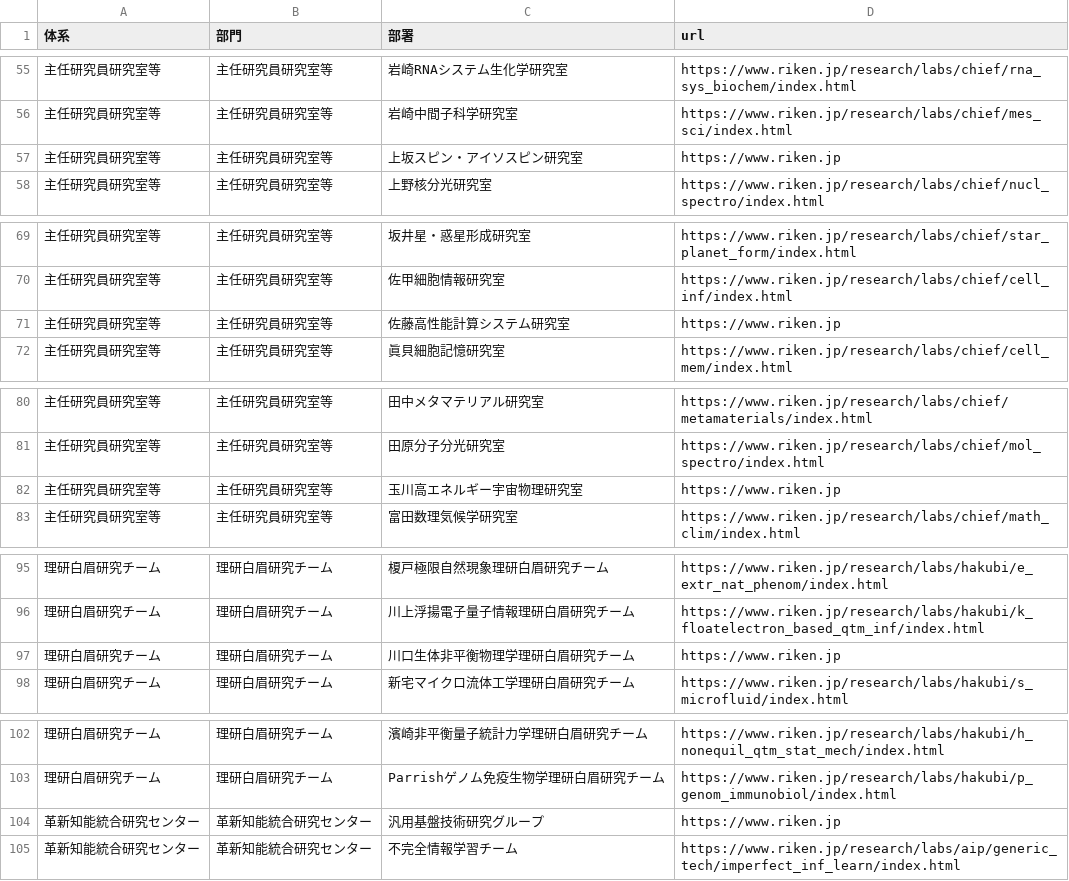
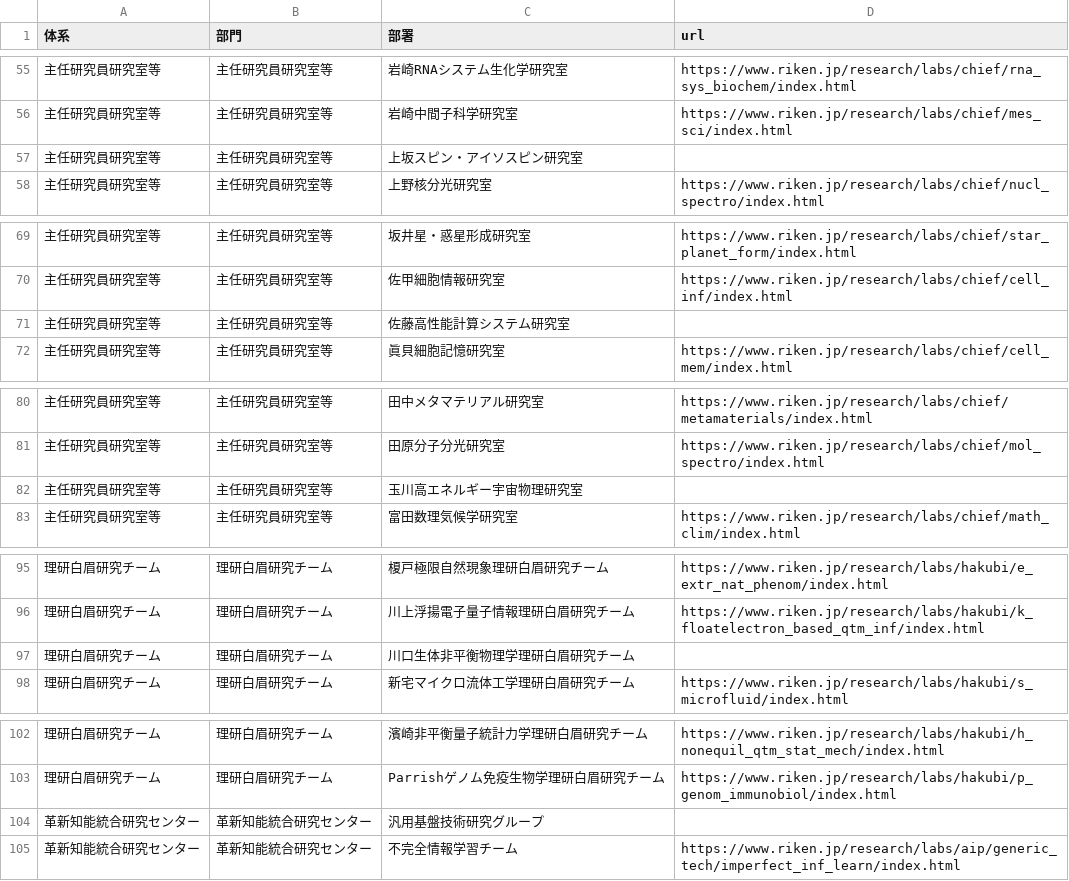
Before and after one commit to TaiseiYamana/PHP_Scraping, a CSV file: csv/RIKEN/lab.csv, drawn as a sheet; only a part is shown, gaps mark what is left out; the diff covers the shown part only.

```diff
--- a/csv/RIKEN/lab.csv
+++ b/csv/RIKEN/lab.csv
@@ -56,3 +56,3 @@
 主任研究員研究室等,主任研究員研究室等,岩崎中間子科学研究室,https://www.riken.jp/research/labs/chief/mes_sci/index.html
-主任研究員研究室等,主任研究員研究室等,上坂スピン・アイソスピン研究室,https://www.riken.jp
+主任研究員研究室等,主任研究員研究室等,上坂スピン・アイソスピン研究室,
 主任研究員研究室等,主任研究員研究室等,上野核分光研究室,https://www.riken.jp/research/labs/chief/nucl_spectro/index.html
@@ -70,3 +70,3 @@
 主任研究員研究室等,主任研究員研究室等,佐甲細胞情報研究室,https://www.riken.jp/research/labs/chief/cell_inf/index.html
-主任研究員研究室等,主任研究員研究室等,佐藤高性能計算システム研究室,https://www.riken.jp
+主任研究員研究室等,主任研究員研究室等,佐藤高性能計算システム研究室,
 主任研究員研究室等,主任研究員研究室等,眞貝細胞記憶研究室,https://www.riken.jp/research/labs/chief/cell_mem/index.html
@@ -81,3 +81,3 @@
 主任研究員研究室等,主任研究員研究室等,田原分子分光研究室,https://www.riken.jp/research/labs/chief/mol_spectro/index.html
-主任研究員研究室等,主任研究員研究室等,玉川高エネルギー宇宙物理研究室,https://www.riken.jp
+主任研究員研究室等,主任研究員研究室等,玉川高エネルギー宇宙物理研究室,
 主任研究員研究室等,主任研究員研究室等,富田数理気候学研究室,https://www.riken.jp/research/labs/chief/math_clim/index.html
@@ -96,3 +96,3 @@
 理研白眉研究チーム,理研白眉研究チーム,川上浮揚電子量子情報理研白眉研究チーム,https://www.riken.jp/research/labs/hakubi/k_floatelectron_based_qtm_inf/index.html
-理研白眉研究チーム,理研白眉研究チーム,川口生体非平衡物理学理研白眉研究チーム,https://www.riken.jp
+理研白眉研究チーム,理研白眉研究チーム,川口生体非平衡物理学理研白眉研究チーム,
 理研白眉研究チーム,理研白眉研究チーム,新宅マイクロ流体工学理研白眉研究チーム,https://www.riken.jp/research/labs/hakubi/s_microfluid/index.html
@@ -103,3 +103,3 @@
 理研白眉研究チーム,理研白眉研究チーム,Parrishゲノム免疫生物学理研白眉研究チーム,https://www.riken.jp/research/labs/hakubi/p_genom_immunobiol/index.html
-革新知能統合研究センター,革新知能統合研究センター,汎用基盤技術研究グループ,https://www.riken.jp
+革新知能統合研究センター,革新知能統合研究センター,汎用基盤技術研究グループ,
 革新知能統合研究センター,革新知能統合研究センター,不完全情報学習チーム,https://www.riken.jp/research/labs/aip/generic_tech/imperfect_inf_learn/index.html
```
Also changed, not shown: 28 edited cells elsewhere in this file, 4 other files.
